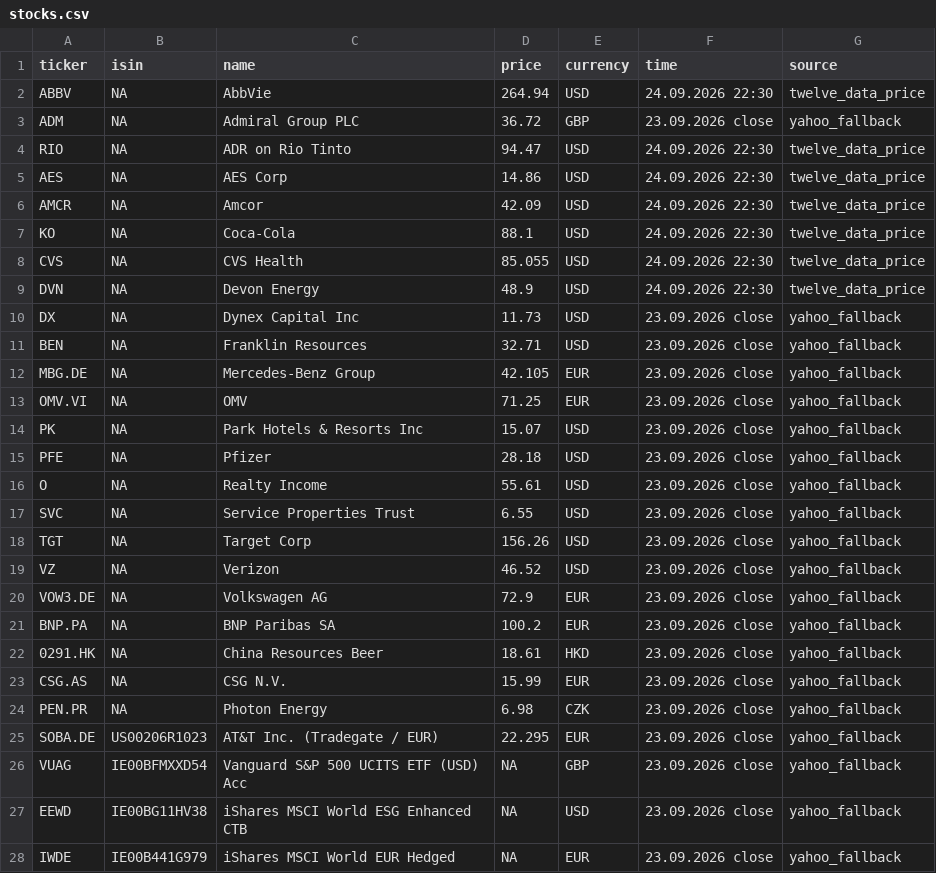
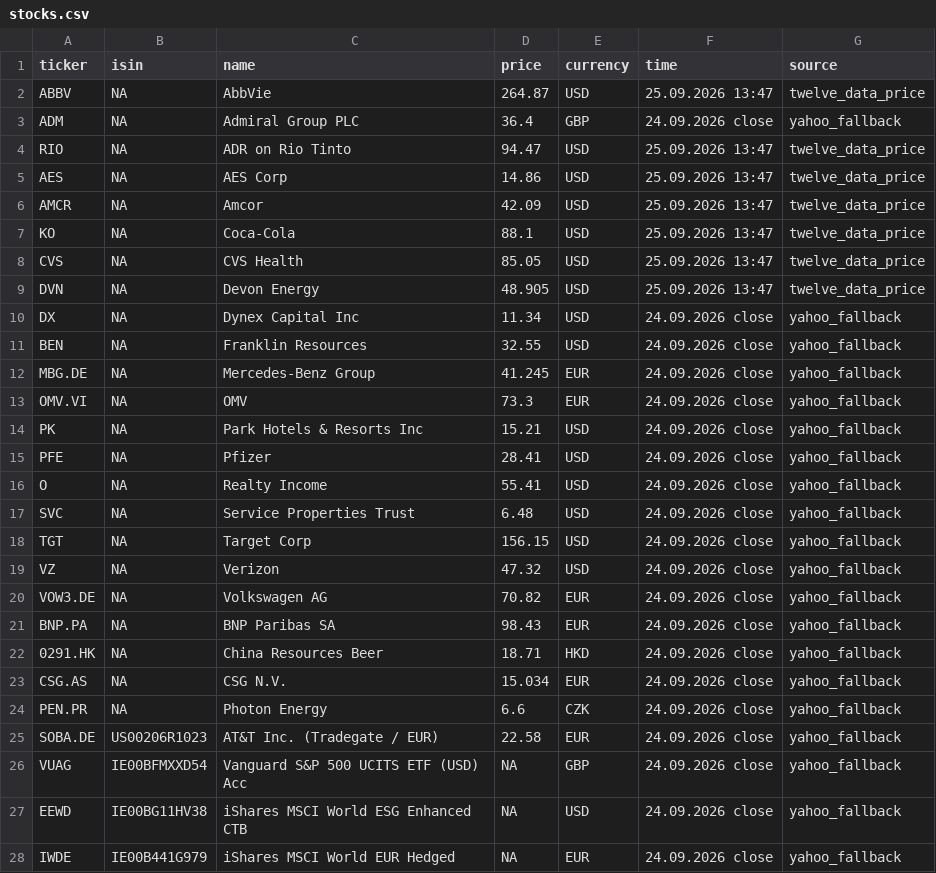
Before and after one commit to RadimTol/Akcie, a CSV file: stocks.csv, drawn as a sheet; only a part is shown; the diff covers the shown part only.

```diff
--- a/stocks.csv
+++ b/stocks.csv
@@ -1,28 +1,28 @@
 "ticker","isin","name","price","currency","time","source"
-"ABBV",NA,"AbbVie",264.94,"USD","24.09.2026 22:30","twelve_data_price"
-"ADM",NA,"Admiral Group PLC",36.72,"GBP","23.09.2026 close","yahoo_fallback"
-"RIO",NA,"ADR on Rio Tinto",94.47,"USD","24.09.2026 22:30","twelve_data_price"
-"AES",NA,"AES Corp",14.86,"USD","24.09.2026 22:30","twelve_data_price"
-"AMCR",NA,"Amcor",42.09,"USD","24.09.2026 22:30","twelve_data_price"
-"KO",NA,"Coca-Cola",88.1,"USD","24.09.2026 22:30","twelve_data_price"
-"CVS",NA,"CVS Health",85.055,"USD","24.09.2026 22:30","twelve_data_price"
-"DVN",NA,"Devon Energy",48.9,"USD","24.09.2026 22:30","twelve_data_price"
-"DX",NA,"Dynex Capital Inc",11.73,"USD","23.09.2026 close","yahoo_fallback"
-"BEN",NA,"Franklin Resources",32.71,"USD","23.09.2026 close","yahoo_fallback"
-"MBG.DE",NA,"Mercedes-Benz Group",42.105,"EUR","23.09.2026 close","yahoo_fallback"
-"OMV.VI",NA,"OMV",71.25,"EUR","23.09.2026 close","yahoo_fallback"
-"PK",NA,"Park Hotels & Resorts Inc",15.07,"USD","23.09.2026 close","yahoo_fallback"
-"PFE",NA,"Pfizer",28.18,"USD","23.09.2026 close","yahoo_fallback"
-"O",NA,"Realty Income",55.61,"USD","23.09.2026 close","yahoo_fallback"
-"SVC",NA,"Service Properties Trust",6.55,"USD","23.09.2026 close","yahoo_fallback"
-"TGT",NA,"Target Corp",156.26,"USD","23.09.2026 close","yahoo_fallback"
-"VZ",NA,"Verizon",46.52,"USD","23.09.2026 close","yahoo_fallback"
-"VOW3.DE",NA,"Volkswagen AG",72.9,"EUR","23.09.2026 close","yahoo_fallback"
-"BNP.PA",NA,"BNP Paribas SA",100.2,"EUR","23.09.2026 close","yahoo_fallback"
-"0291.HK",NA,"China Resources Beer",18.61,"HKD","23.09.2026 close","yahoo_fallback"
-"CSG.AS",NA,"CSG N.V.",15.99,"EUR","23.09.2026 close","yahoo_fallback"
-"PEN.PR",NA,"Photon Energy",6.98,"CZK","23.09.2026 close","yahoo_fallback"
-"SOBA.DE","US00206R1023","AT&T Inc. (Tradegate / EUR)",22.295,"EUR","23.09.2026 close","yahoo_fallback"
-"VUAG","IE00BFMXXD54","Vanguard S&P 500 UCITS ETF (USD) Acc",NA,"GBP","23.09.2026 close","yahoo_fallback"
-"EEWD","IE00BG11HV38","iShares MSCI World ESG Enhanced CTB",NA,"USD","23.09.2026 close","yahoo_fallback"
-"IWDE","IE00B441G979","iShares MSCI World EUR Hedged",NA,"EUR","23.09.2026 close","yahoo_fallback"
+"ABBV",NA,"AbbVie",264.87,"USD","25.09.2026 13:47","twelve_data_price"
+"ADM",NA,"Admiral Group PLC",36.4,"GBP","24.09.2026 close","yahoo_fallback"
+"RIO",NA,"ADR on Rio Tinto",94.47,"USD","25.09.2026 13:47","twelve_data_price"
+"AES",NA,"AES Corp",14.86,"USD","25.09.2026 13:47","twelve_data_price"
+"AMCR",NA,"Amcor",42.09,"USD","25.09.2026 13:47","twelve_data_price"
+"KO",NA,"Coca-Cola",88.1,"USD","25.09.2026 13:47","twelve_data_price"
+"CVS",NA,"CVS Health",85.05,"USD","25.09.2026 13:47","twelve_data_price"
+"DVN",NA,"Devon Energy",48.905,"USD","25.09.2026 13:47","twelve_data_price"
+"DX",NA,"Dynex Capital Inc",11.34,"USD","24.09.2026 close","yahoo_fallback"
+"BEN",NA,"Franklin Resources",32.55,"USD","24.09.2026 close","yahoo_fallback"
+"MBG.DE",NA,"Mercedes-Benz Group",41.245,"EUR","24.09.2026 close","yahoo_fallback"
+"OMV.VI",NA,"OMV",73.3,"EUR","24.09.2026 close","yahoo_fallback"
+"PK",NA,"Park Hotels & Resorts Inc",15.21,"USD","24.09.2026 close","yahoo_fallback"
+"PFE",NA,"Pfizer",28.41,"USD","24.09.2026 close","yahoo_fallback"
+"O",NA,"Realty Income",55.41,"USD","24.09.2026 close","yahoo_fallback"
+"SVC",NA,"Service Properties Trust",6.48,"USD","24.09.2026 close","yahoo_fallback"
+"TGT",NA,"Target Corp",156.15,"USD","24.09.2026 close","yahoo_fallback"
+"VZ",NA,"Verizon",47.32,"USD","24.09.2026 close","yahoo_fallback"
+"VOW3.DE",NA,"Volkswagen AG",70.82,"EUR","24.09.2026 close","yahoo_fallback"
+"BNP.PA",NA,"BNP Paribas SA",98.43,"EUR","24.09.2026 close","yahoo_fallback"
+"0291.HK",NA,"China Resources Beer",18.71,"HKD","24.09.2026 close","yahoo_fallback"
+"CSG.AS",NA,"CSG N.V.",15.034,"EUR","24.09.2026 close","yahoo_fallback"
+"PEN.PR",NA,"Photon Energy",6.6,"CZK","24.09.2026 close","yahoo_fallback"
+"SOBA.DE","US00206R1023","AT&T Inc. (Tradegate / EUR)",22.58,"EUR","24.09.2026 close","yahoo_fallback"
+"VUAG","IE00BFMXXD54","Vanguard S&P 500 UCITS ETF (USD) Acc",NA,"GBP","24.09.2026 close","yahoo_fallback"
+"EEWD","IE00BG11HV38","iShares MSCI World ESG Enhanced CTB",NA,"USD","24.09.2026 close","yahoo_fallback"
+"IWDE","IE00B441G979","iShares MSCI World EUR Hedged",NA,"EUR","24.09.2026 close","yahoo_fallback"
```
Also changed, not shown: 11 edited cells elsewhere in this file, stocks_history_30d.csv.
